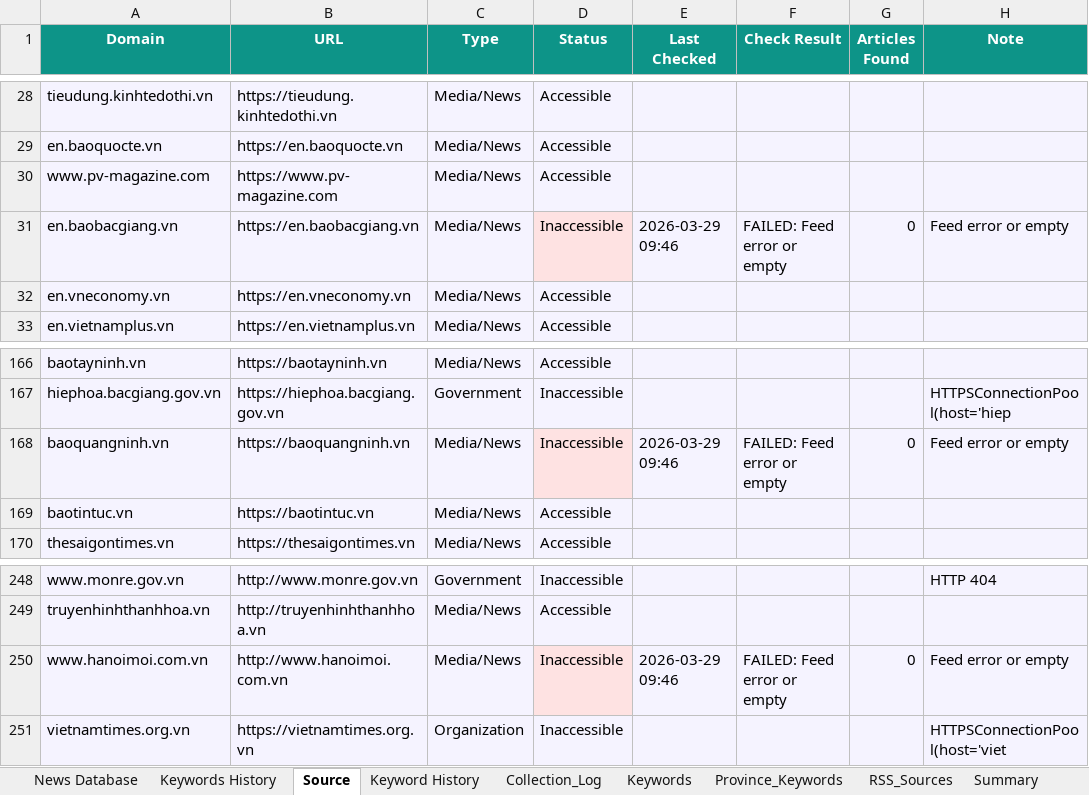
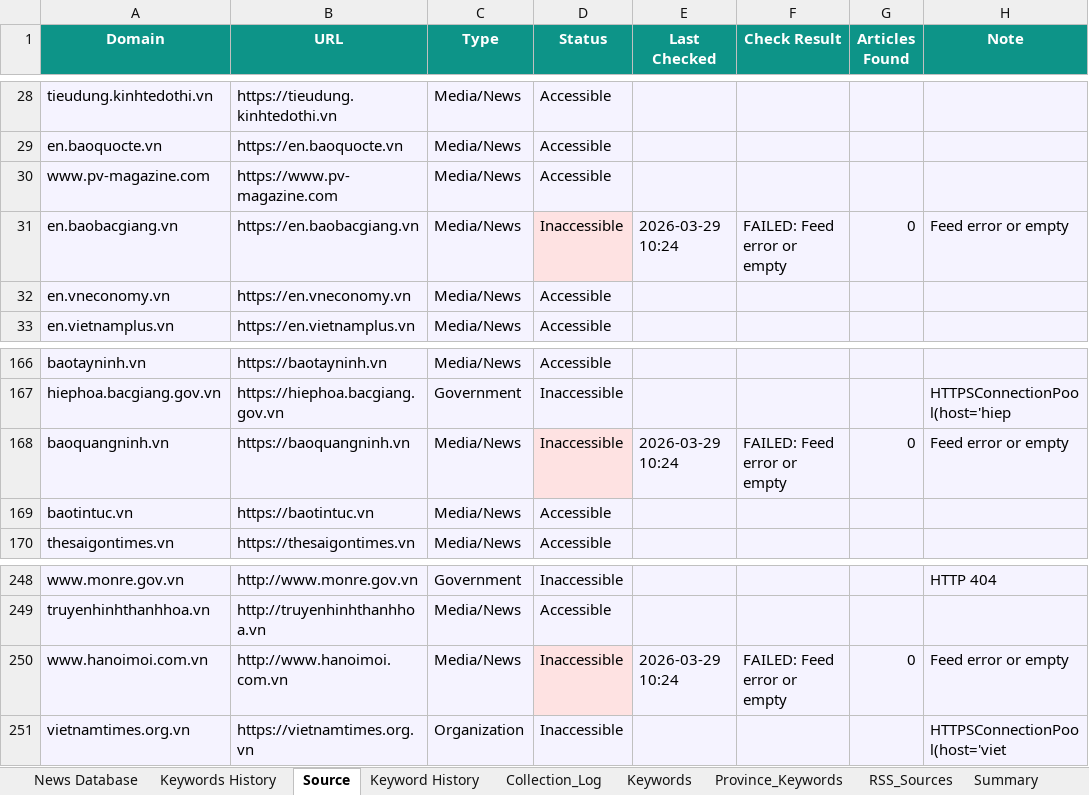
Before and after one commit to hms4792/vietnam-infra-news, an Excel workbook: data/database/Vietnam_Infra_News_Database_Final.xlsx, sheet Source, drawn as a sheet; only a part is shown, gaps mark what is left out; values as stored, in another font and other column widths than the file's, no borders; the diff covers the shown part only; the diff names each change by its address in the sheet, - before the commit and + after, or states it on an @@ line.

```diff
--- a/data/database/Vietnam_Infra_News_Database_Final.xlsx (sheet Source)
+++ b/data/database/Vietnam_Infra_News_Database_Final.xlsx (sheet Source)
-E31 (Last Checked): 2026-03-29 09:46
+E31 (Last Checked): 2026-03-29 10:24
-E168 (Last Checked): 2026-03-29 09:46
+E168 (Last Checked): 2026-03-29 10:24
-E250 (Last Checked): 2026-03-29 09:46
+E250 (Last Checked): 2026-03-29 10:24
```
Also changed, not shown: 31 edited cells and cell formats elsewhere in this sheet, sheet Summary, sheet RSS_Sources, sheet Collection_Log, 1 other file.
